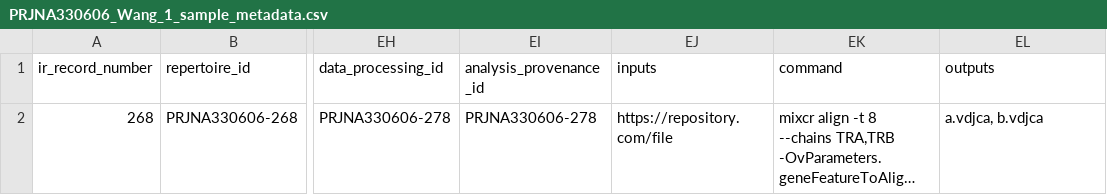
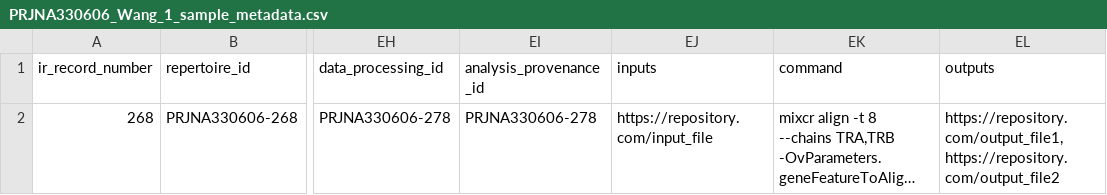
Before and after one commit to ireceptorplus-inesctec/turnkey-service-php, a CSV file: test_data/PRJNA330606_Wang_1_sample_metadata.csv, drawn as a sheet; only a part is shown, gaps mark what is left out; long unchanged cells end in …; the diff names each change by its address in the sheet, - before the commit and + after, or states it on an @@ line.

Commit message:
improved example metadata on PRJNA file

```diff
--- a/test_data/PRJNA330606_Wang_1_sample_metadata.csv
+++ b/test_data/PRJNA330606_Wang_1_sample_metadata.csv
-EJ2 (inputs): https://repository.com/file
+EJ2 (inputs): https://repository.com/input_file
-EL2 (outputs): a.vdjca, b.vdjca
+EL2 (outputs): https://repository.com/output_file1, https://repository.com/output_file2
```
